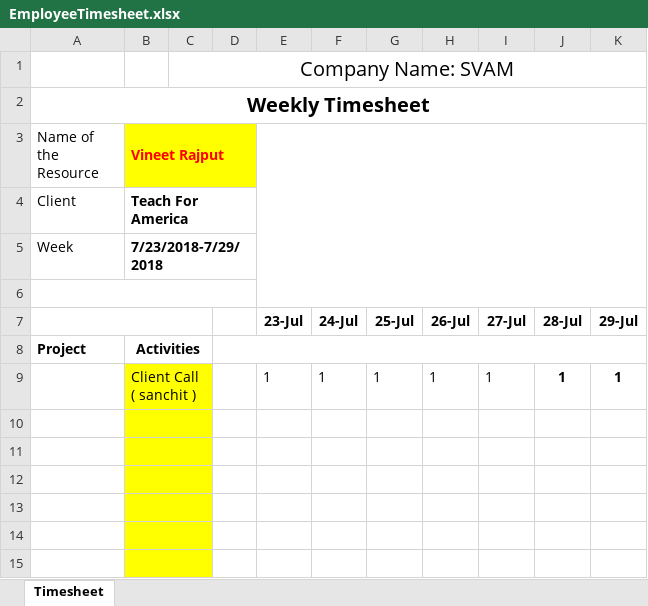
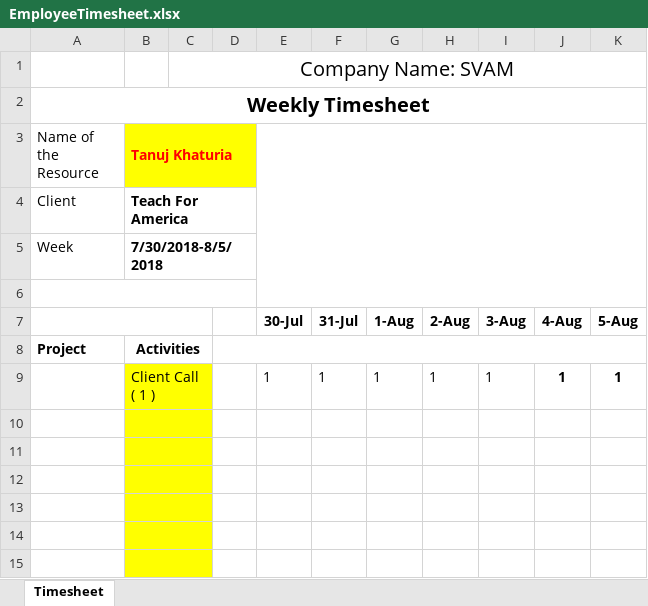
Before and after one commit to s-aggarwal1995/Employee-Timesheet-System, an Excel workbook: EmployeeTimesheet.xlsx, sheet Timesheet, drawn as a sheet; only a part is shown; values as stored, in another font and other column widths than the file's, no borders; removed rows and columns are numbered as before the commit, all else as after; the diff names each change by its address in the sheet, - before the commit and + after, or states it on an @@ line.

```diff
--- a/EmployeeTimesheet.xlsx (sheet Timesheet)
+++ b/EmployeeTimesheet.xlsx (sheet Timesheet)
-B3: Vineet Rajput
+B3: Tanuj Khaturia
-B5 (Tanuj Khaturia): 7/23/2018-7/29/2018
+B5 (Tanuj Khaturia): 7/30/2018-8/5/2018
-row 7:  |  |  |  | 23-Jul | 24-Jul | 25-Jul | 26-Jul | 27-Jul | 28-Jul | 29-Jul
+row 7:  |  |  |  | 30-Jul | 31-Jul | 1-Aug | 2-Aug | 3-Aug | 4-Aug | 5-Aug
-B9 (Tanuj Khaturia): Client Call ( sanchit )
+B9 (Tanuj Khaturia): Client Call ( 1 )
```
Also changed, not shown: 20 other files.
